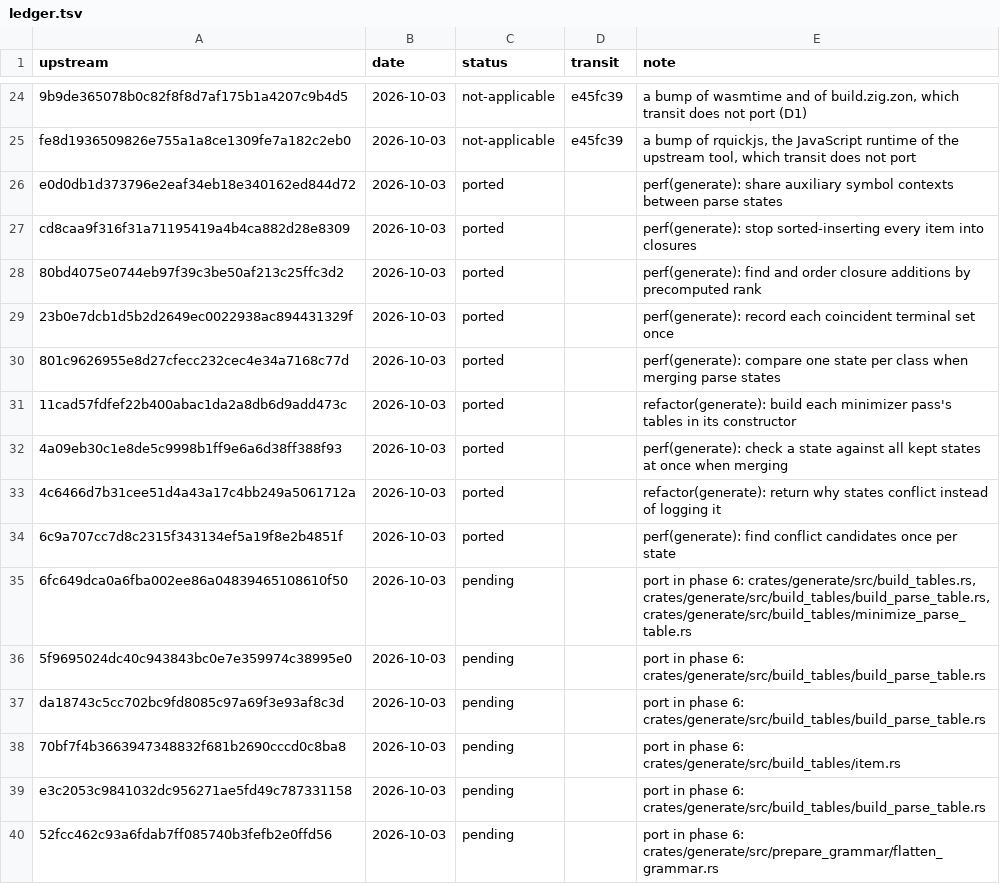
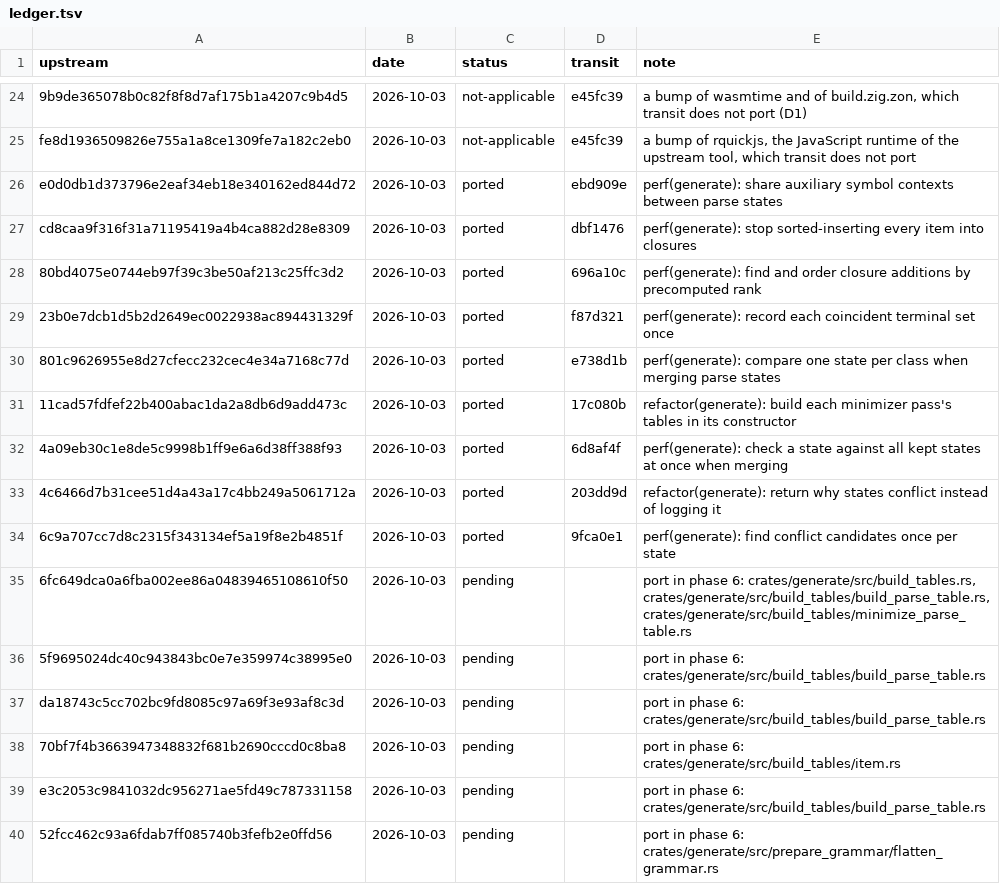
Before and after one commit to xo/transit, a TSV file: docs/upstream/ledger.tsv, drawn as a sheet; only a part is shown, gaps mark what is left out; the diff names each change by its address in the sheet, - before the commit and + after, or states it on an @@ line.

```diff
--- a/docs/upstream/ledger.tsv
+++ b/docs/upstream/ledger.tsv
-D26 (transit): (empty)
+D26 (transit): ebd909e
-D27 (transit): (empty)
+D27 (transit): dbf1476
-D28 (transit): (empty)
+D28 (transit): 696a10c
-D29 (transit): (empty)
+D29 (transit): f87d321
-D30 (transit): (empty)
+D30 (transit): e738d1b
-D31 (transit): (empty)
+D31 (transit): 17c080b
-D32 (transit): (empty)
+D32 (transit): 6d8af4f
-D33 (transit): (empty)
+D33 (transit): 203dd9d
-D34 (transit): (empty)
+D34 (transit): 9fca0e1
```
Also changed, not shown: 1 other file.
